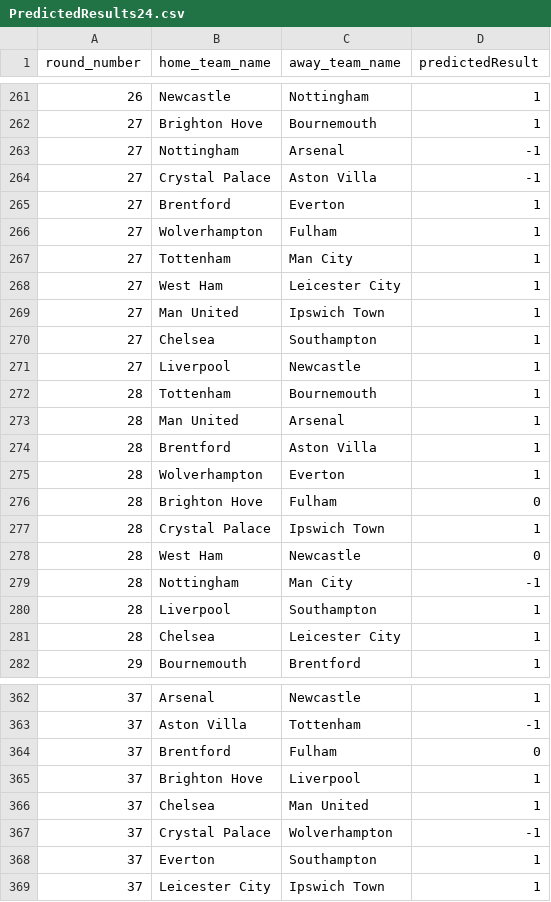
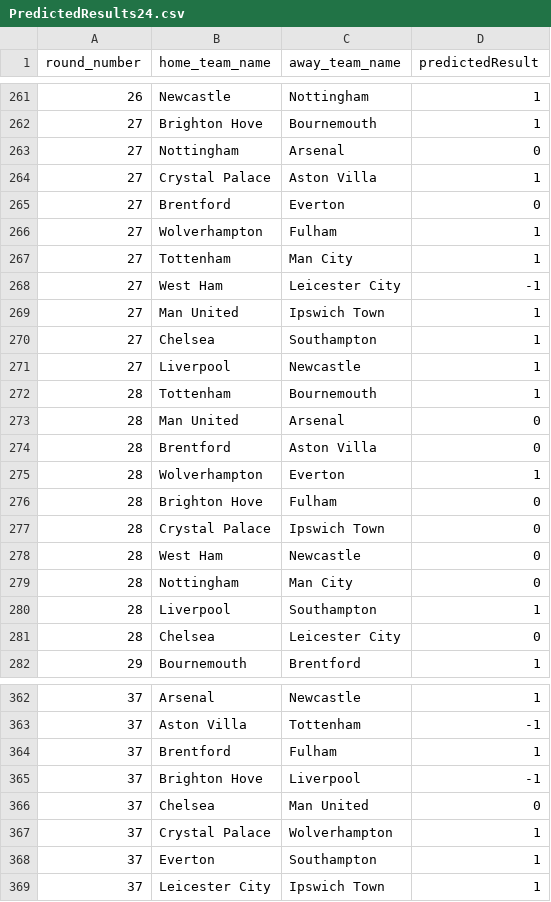
Before and after one commit to Slayer65XD/NEA-Project, a CSV file: data/PredictedResults24.csv, drawn as a sheet; only a part is shown, gaps mark what is left out; the diff covers the shown part only.

```diff
--- a/data/PredictedResults24.csv
+++ b/data/PredictedResults24.csv
@@ -262,8 +262,8 @@ round_number,home_team_name,away_team_name,predictedResult
 27,Brighton Hove,Bournemouth,1
-27,Nottingham,Arsenal,-1
-27,Crystal Palace,Aston Villa,-1
-27,Brentford,Everton,1
+27,Nottingham,Arsenal,0
+27,Crystal Palace,Aston Villa,1
+27,Brentford,Everton,0
 27,Wolverhampton,Fulham,1
 27,Tottenham,Man City,1
-27,West Ham,Leicester City,1
+27,West Ham,Leicester City,-1
 27,Man United,Ipswich Town,1
@@ -272,11 +272,11 @@ round_number,home_team_name,away_team_name,predictedResult
 28,Tottenham,Bournemouth,1
-28,Man United,Arsenal,1
-28,Brentford,Aston Villa,1
+28,Man United,Arsenal,0
+28,Brentford,Aston Villa,0
 28,Wolverhampton,Everton,1
 28,Brighton Hove,Fulham,0
-28,Crystal Palace,Ipswich Town,1
+28,Crystal Palace,Ipswich Town,0
 28,West Ham,Newcastle,0
-28,Nottingham,Man City,-1
+28,Nottingham,Man City,0
 28,Liverpool,Southampton,1
-28,Chelsea,Leicester City,1
+28,Chelsea,Leicester City,0
 29,Bournemouth,Brentford,1
@@ -363,6 +363,6 @@ round_number,home_team_name,away_team_name,predictedResult
 37,Aston Villa,Tottenham,-1
-37,Brentford,Fulham,0
-37,Brighton Hove,Liverpool,1
-37,Chelsea,Man United,1
-37,Crystal Palace,Wolverhampton,-1
+37,Brentford,Fulham,1
+37,Brighton Hove,Liverpool,-1
+37,Chelsea,Man United,0
+37,Crystal Palace,Wolverhampton,1
 37,Everton,Southampton,1
```
Also changed, not shown: 76 edited cells elsewhere in this file, data/2024Fixtures.csv, 4 other files.
